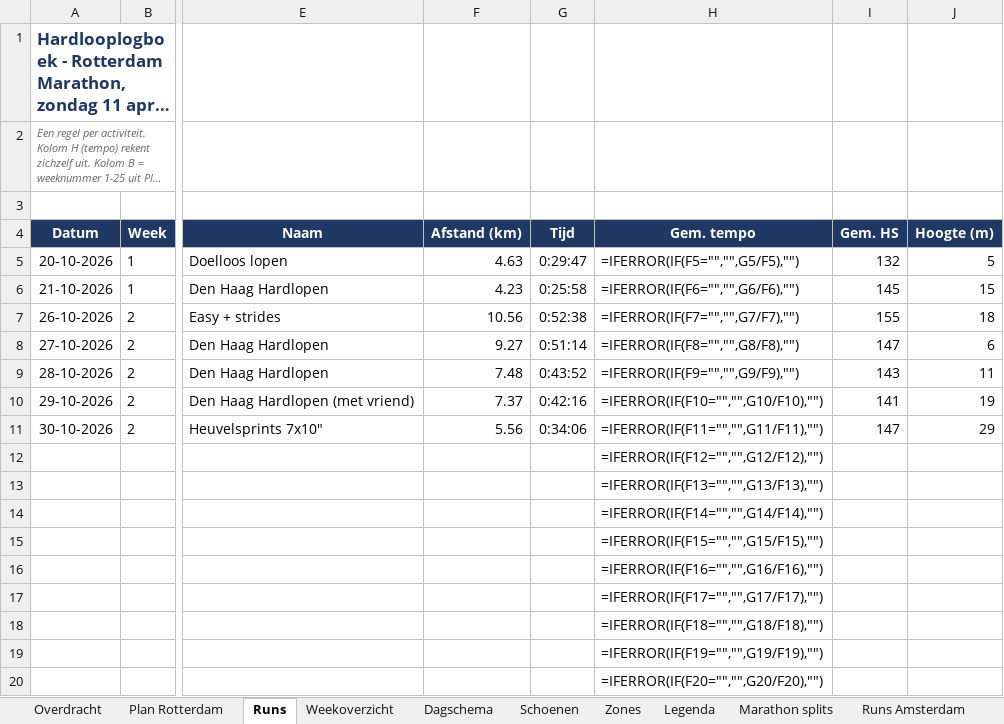
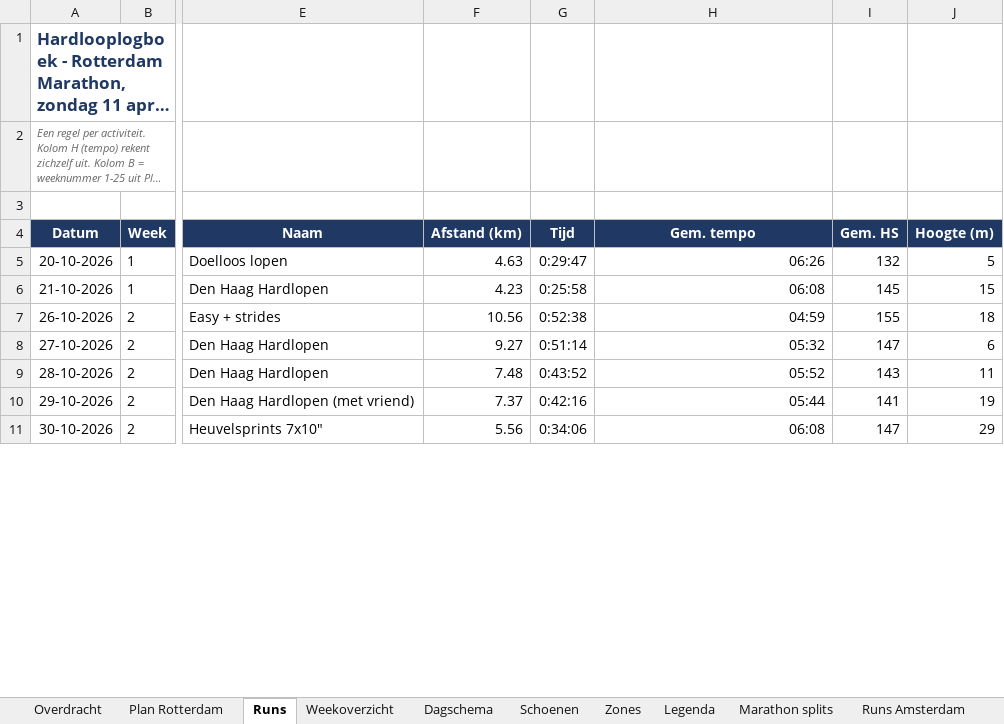
Before and after one commit to fkleinobbink/Garmin, an Excel workbook: logboek/hardlooplogboek.xlsx, sheet Runs, drawn as a sheet; only a part is shown, gaps mark what is left out; long unchanged cells end in …; values as stored, in another font and other column widths than the file's, no borders; formulas without a stored value are shown as written; removed rows and columns are numbered as before the commit, all else as after; rows hold the shown columns only; the diff covers the shown part only; the diff names each change by its address in the sheet, - before the commit and + after, or states it on an @@ line.

```diff
--- a/logboek/hardlooplogboek.xlsx (sheet Runs)
+++ b/logboek/hardlooplogboek.xlsx (sheet Runs)
-H5 (Gem. tempo): =IFERROR(IF(F5="","",G5/F5),"")
+H5 (Gem. tempo): 06:26
-H6 (Gem. tempo): =IFERROR(IF(F6="","",G6/F6),"")
+H6 (Gem. tempo): 06:08
-H7 (Gem. tempo): =IFERROR(IF(F7="","",G7/F7),"")
+H7 (Gem. tempo): 04:59
-H8 (Gem. tempo): =IFERROR(IF(F8="","",G8/F8),"")
+H8 (Gem. tempo): 05:32
-H9 (Gem. tempo): =IFERROR(IF(F9="","",G9/F9),"")
+H9 (Gem. tempo): 05:52
-H10 (Gem. tempo): =IFERROR(IF(F10="","",G10/F10),"")
+H10 (Gem. tempo): 05:44
-H11 (Gem. tempo): =IFERROR(IF(F11="","",G11/F11),"")
+H11 (Gem. tempo): 06:08
-row 12:  |  |  |  |  | =IFERROR(IF(F12="","",G12/F12),"")
-row 13:  |  |  |  |  | =IFERROR(IF(F13="","",G13/F13),"")
-row 14:  |  |  |  |  | =IFERROR(IF(F14="","",G14/F14),"")
-row 15:  |  |  |  |  | =IFERROR(IF(F15="","",G15/F15),"")
-row 16:  |  |  |  |  | =IFERROR(IF(F16="","",G16/F16),"")
-row 17:  |  |  |  |  | =IFERROR(IF(F17="","",G17/F17),"")
-row 18:  |  |  |  |  | =IFERROR(IF(F18="","",G18/F18),"")
-row 19:  |  |  |  |  | =IFERROR(IF(F19="","",G19/F19),"")
-row 20:  |  |  |  |  | =IFERROR(IF(F20="","",G20/F20),"")
```
Also changed, not shown: 1 added row and 380 removed rows elsewhere in this sheet, sheet Runs Amsterdam, sheet Weekoverzicht, sheet Week Amsterdam, sheet Schoenen, sheet Dagschema, sheet Plan Rotterdam.
